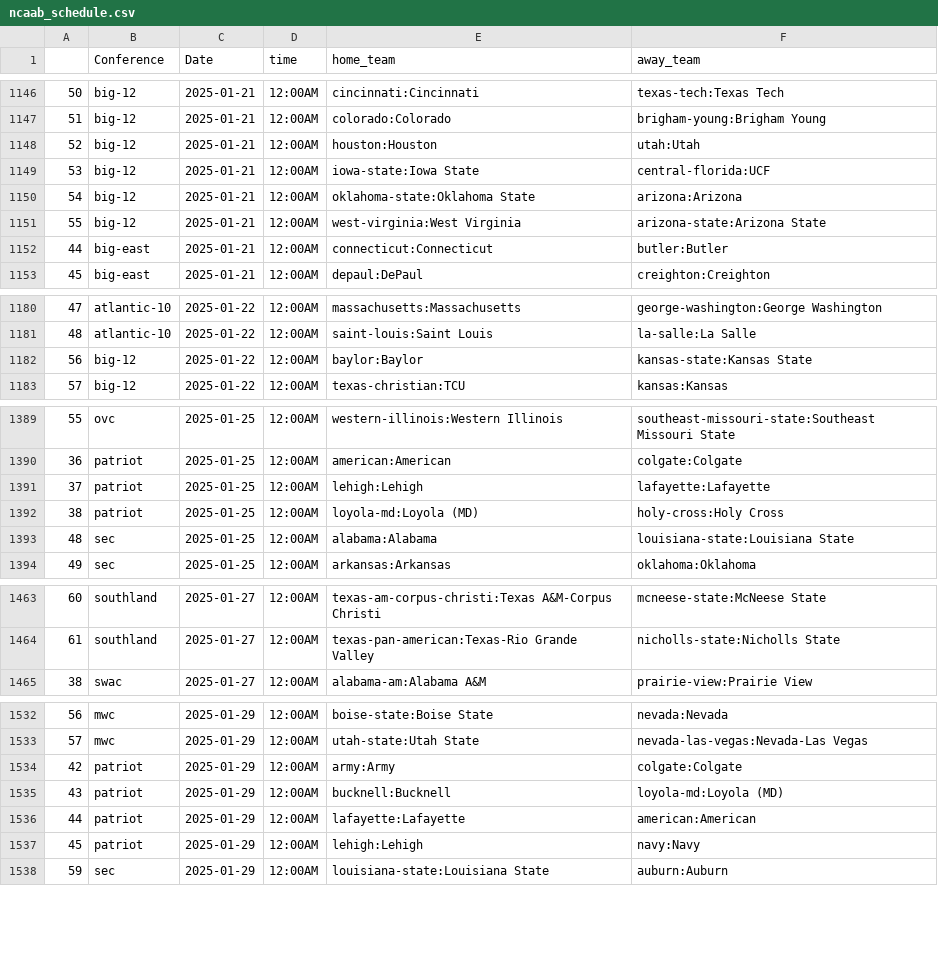
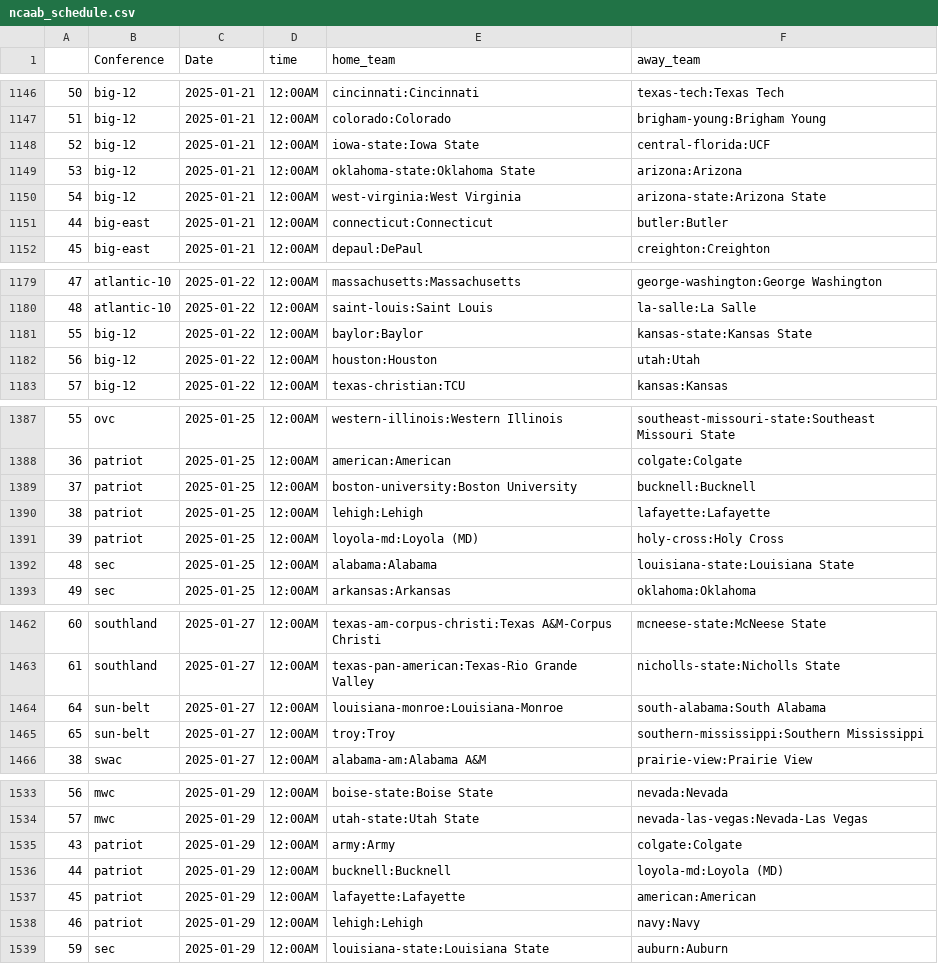
Before and after one commit to trevorscholz1/Portfolio, a CSV file: daily_lockz/models/schedules/ncaab_schedule.csv, drawn as a sheet; only a part is shown, gaps mark what is left out; the diff covers the shown part only.

```diff
--- a/daily_lockz/models/schedules/ncaab_schedule.csv
+++ b/daily_lockz/models/schedules/ncaab_schedule.csv
@@ -1147,6 +1147,5 @@
 51,big-12,2025-01-21,12:00AM,colorado:Colorado,brigham-young:Brigham Young
-52,big-12,2025-01-21,12:00AM,houston:Houston,utah:Utah
-53,big-12,2025-01-21,12:00AM,iowa-state:Iowa State,central-florida:UCF
-54,big-12,2025-01-21,12:00AM,oklahoma-state:Oklahoma State,arizona:Arizona
-55,big-12,2025-01-21,12:00AM,west-virginia:West Virginia,arizona-state:Arizona State
+52,big-12,2025-01-21,12:00AM,iowa-state:Iowa State,central-florida:UCF
+53,big-12,2025-01-21,12:00AM,oklahoma-state:Oklahoma State,arizona:Arizona
+54,big-12,2025-01-21,12:00AM,west-virginia:West Virginia,arizona-state:Arizona State
 44,big-east,2025-01-21,12:00AM,connecticut:Connecticut,butler:Butler
@@ -1181,3 +1180,4 @@
 48,atlantic-10,2025-01-22,12:00AM,saint-louis:Saint Louis,la-salle:La Salle
-56,big-12,2025-01-22,12:00AM,baylor:Baylor,kansas-state:Kansas State
+55,big-12,2025-01-22,12:00AM,baylor:Baylor,kansas-state:Kansas State
+56,big-12,2025-01-22,12:00AM,houston:Houston,utah:Utah
 57,big-12,2025-01-22,12:00AM,texas-christian:TCU,kansas:Kansas
@@ -1390,4 +1388,5 @@
 36,patriot,2025-01-25,12:00AM,american:American,colgate:Colgate
-37,patriot,2025-01-25,12:00AM,lehigh:Lehigh,lafayette:Lafayette
-38,patriot,2025-01-25,12:00AM,loyola-md:Loyola (MD),holy-cross:Holy Cross
+37,patriot,2025-01-25,12:00AM,boston-university:Boston University,bucknell:Bucknell
+38,patriot,2025-01-25,12:00AM,lehigh:Lehigh,lafayette:Lafayette
+39,patriot,2025-01-25,12:00AM,loyola-md:Loyola (MD),holy-cross:Holy Cross
 48,sec,2025-01-25,12:00AM,alabama:Alabama,louisiana-state:Louisiana State
@@ -1464,2 +1463,4 @@
 61,southland,2025-01-27,12:00AM,texas-pan-american:Texas-Rio Grande Valley,nicholls-state:Nicholls State
+64,sun-belt,2025-01-27,12:00AM,louisiana-monroe:Louisiana-Monroe,south-alabama:South Alabama
+65,sun-belt,2025-01-27,12:00AM,troy:Troy,southern-mississippi:Southern Mississippi
 38,swac,2025-01-27,12:00AM,alabama-am:Alabama A&M,prairie-view:Prairie View
@@ -1533,6 +1534,6 @@
 57,mwc,2025-01-29,12:00AM,utah-state:Utah State,nevada-las-vegas:Nevada-Las Vegas
-42,patriot,2025-01-29,12:00AM,army:Army,colgate:Colgate
-43,patriot,2025-01-29,12:00AM,bucknell:Bucknell,loyola-md:Loyola (MD)
-44,patriot,2025-01-29,12:00AM,lafayette:Lafayette,american:American
-45,patriot,2025-01-29,12:00AM,lehigh:Lehigh,navy:Navy
+43,patriot,2025-01-29,12:00AM,army:Army,colgate:Colgate
+44,patriot,2025-01-29,12:00AM,bucknell:Bucknell,loyola-md:Loyola (MD)
+45,patriot,2025-01-29,12:00AM,lafayette:Lafayette,american:American
+46,patriot,2025-01-29,12:00AM,lehigh:Lehigh,navy:Navy
 59,sec,2025-01-29,12:00AM,louisiana-state:Louisiana State,auburn:Auburn
```
Also changed, not shown: 4 added rows, 6 removed rows and 70 edited cells elsewhere in this file, daily_lockz/models/schedules/nba_schedule.csv, daily_lockz/models/schedules/nfl_schedule.csv, 43 other files.
